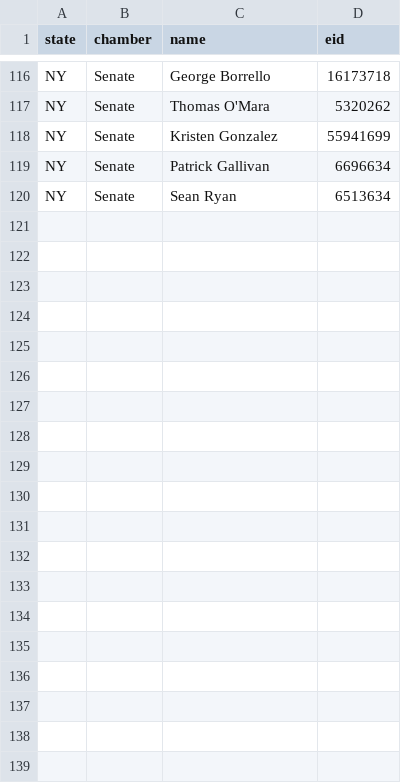
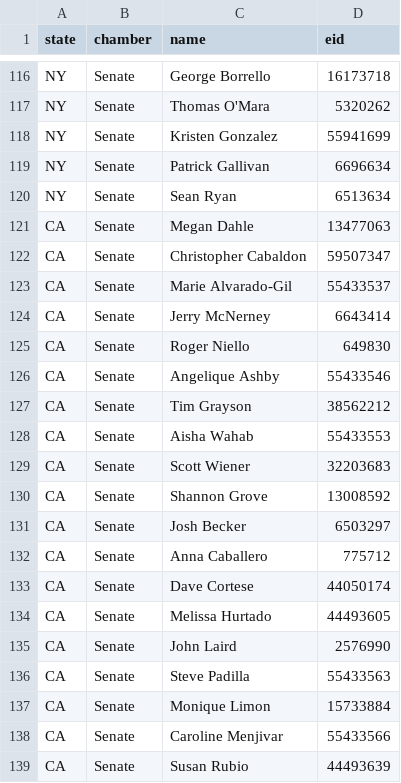
Before and after one commit to vihaan-goyal/fudge-ur-uncle, a CSV file: backend/data/ftm_eids.csv, drawn as a sheet; only a part is shown, gaps mark what is left out; the diff covers the shown part only.

```diff
--- a/backend/data/ftm_eids.csv
+++ b/backend/data/ftm_eids.csv
@@ -120 +120,20 @@ NY,Senate,Patrick Gallivan,6696634
 NY,Senate,Sean Ryan,6513634
+CA,Senate,Megan Dahle,13477063
+CA,Senate,Christopher Cabaldon,59507347
+CA,Senate,Marie Alvarado-Gil,55433537
+CA,Senate,Jerry McNerney,6643414
+CA,Senate,Roger Niello,649830
+CA,Senate,Angelique Ashby,55433546
+CA,Senate,Tim Grayson,38562212
+CA,Senate,Aisha Wahab,55433553
+CA,Senate,Scott Wiener,32203683
+CA,Senate,Shannon Grove,13008592
+CA,Senate,Josh Becker,6503297
+CA,Senate,Anna Caballero,775712
+CA,Senate,Dave Cortese,44050174
+CA,Senate,Melissa Hurtado,44493605
+CA,Senate,John Laird,2576990
+CA,Senate,Steve Padilla,55433563
+CA,Senate,Monique Limon,15733884
+CA,Senate,Caroline Menjivar,55433566
+CA,Senate,Susan Rubio,44493639
```
Also changed, not shown: 18 added rows elsewhere in this file.
